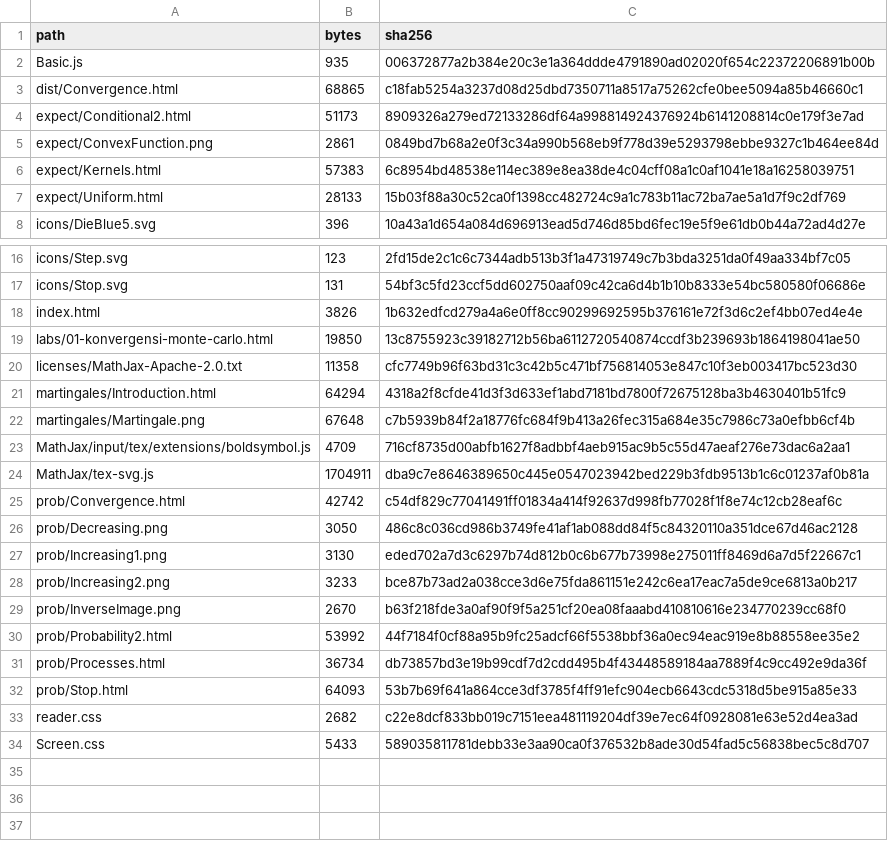
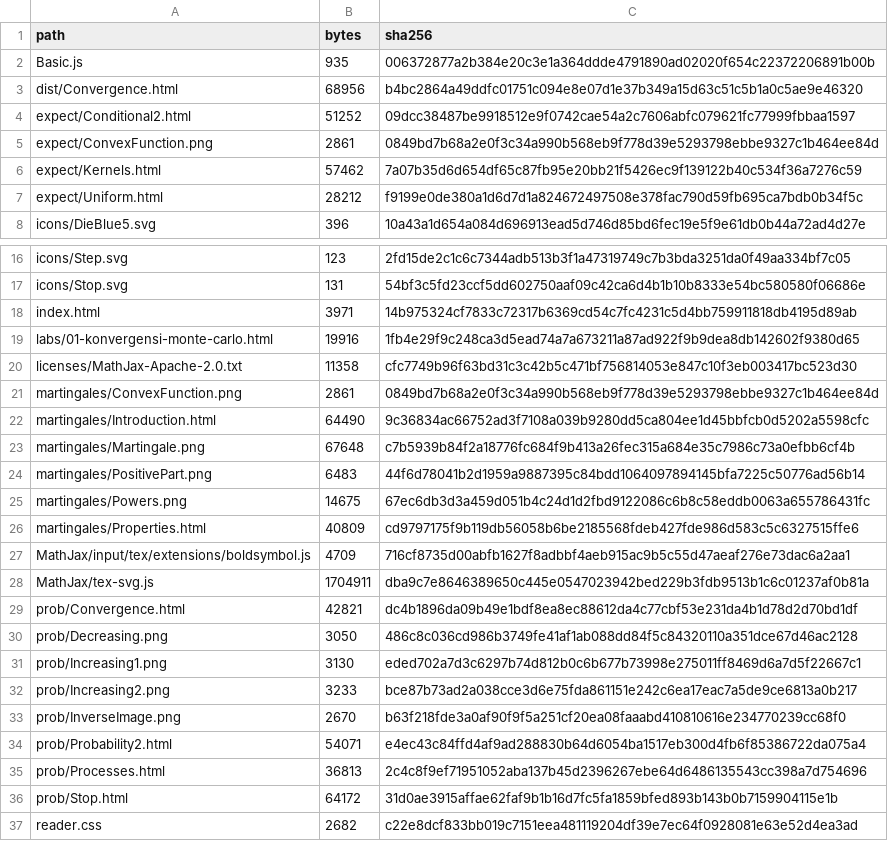
Before and after one commit to KokunoYumeto/measure-theoretic-probability-stochastic-processes-id, a CSV file: build/site/PACKAGE_MANIFEST.csv, drawn as a sheet; only a part is shown, gaps mark what is left out; the shorter side is filled out with more unchanged rows.

```diff
--- a/build/site/PACKAGE_MANIFEST.csv
+++ b/build/site/PACKAGE_MANIFEST.csv
@@ -2,7 +2,7 @@ path,bytes,sha256
 Basic.js,935,006372877a2b384e20c3e1a364ddde4791890ad02020f654c22372206891b00b
-dist/Convergence.html,68865,c18fab5254a3237d08d25dbd7350711a8517a75262cfe0bee5094a85b46660c1
-expect/Conditional2.html,51173,8909326a279ed72133286df64a998814924376924b6141208814c0e179f3e7ad
+dist/Convergence.html,68956,b4bc2864a49ddfc01751c094e8e07d1e37b349a15d63c51c5b1a0c5ae9e46320
+expect/Conditional2.html,51252,09dcc38487be9918512e9f0742cae54a2c7606abfc079621fc77999fbbaa1597
 expect/ConvexFunction.png,2861,0849bd7b68a2e0f3c34a990b568eb9f778d39e5293798ebbe9327c1b464ee84d
-expect/Kernels.html,57383,6c8954bd48538e114ec389e8ea38de4c04cff08a1c0af1041e18a16258039751
-expect/Uniform.html,28133,15b03f88a30c52ca0f1398cc482724c9a1c783b11ac72ba7ae5a1d7f9c2df769
+expect/Kernels.html,57462,7a07b35d6d654df65c87fb95e20bb21f5426ec9f139122b40c534f36a7276c59
+expect/Uniform.html,28212,f9199e0de380a1d6d7d1a824672497508e378fac790d59fb695ca7bdb0b34f5c
 icons/DieBlue5.svg,396,10a43a1d654a084d696913ead5d746d85bd6fec19e5f9e61db0b44a72ad4d27e
@@ -17,10 +17,14 @@ icons/Step.svg,123,2fd15de2c1c6c7344adb513b3f1a47319749c7b3bda3251da0f49aa334bf7
 icons/Stop.svg,131,54bf3c5fd23ccf5dd602750aaf09c42ca6d4b1b10b8333e54bc580580f06686e
-index.html,3826,1b632edfcd279a4a6e0ff8cc90299692595b376161e72f3d6c2ef4bb07ed4e4e
-labs/01-konvergensi-monte-carlo.html,19850,13c8755923c39182712b56ba6112720540874ccdf3b239693b1864198041ae50
+index.html,3971,14b975324cf7833c72317b6369cd54c7fc4231c5d4bb759911818db4195d89ab
+labs/01-konvergensi-monte-carlo.html,19916,1fb4e29f9c248ca3d5ead74a7a673211a87ad922f9b9dea8db142602f9380d65
 licenses/MathJax-Apache-2.0.txt,11358,cfc7749b96f63bd31c3c42b5c471bf756814053e847c10f3eb003417bc523d30
-martingales/Introduction.html,64294,4318a2f8cfde41d3f3d633ef1abd7181bd7800f72675128ba3b4630401b51fc9
+martingales/ConvexFunction.png,2861,0849bd7b68a2e0f3c34a990b568eb9f778d39e5293798ebbe9327c1b464ee84d
+martingales/Introduction.html,64490,9c36834ac66752ad3f7108a039b9280dd5ca804ee1d45bbfcb0d5202a5598cfc
 martingales/Martingale.png,67648,c7b5939b84f2a18776fc684f9b413a26fec315a684e35c7986c73a0efbb6cf4b
+martingales/PositivePart.png,6483,44f6d78041b2d1959a9887395c84bdd1064097894145bfa7225c50776ad56b14
+martingales/Powers.png,14675,67ec6db3d3a459d051b4c24d1d2fbd9122086c6b8c58eddb0063a655786431fc
+martingales/Properties.html,40809,cd9797175f9b119db56058b6be2185568fdeb427fde986d583c5c6327515ffe6
 MathJax/input/tex/extensions/boldsymbol.js,4709,716cf8735d00abfb1627f8adbbf4aeb915ac9b5c55d47aeaf276e73dac6a2aa1
 MathJax/tex-svg.js,1704911,dba9c7e8646389650c445e0547023942bed229b3fdb9513b1c6c01237af0b81a
-prob/Convergence.html,42742,c54df829c77041491ff01834a414f92637d998fb77028f1f8e74c12cb28eaf6c
+prob/Convergence.html,42821,dc4b1896da09b49e1bdf8ea8ec88612da4c77cbf53e231da4b1d78d2d70bd1df
 prob/Decreasing.png,3050,486c8c036cd986b3749fe41af1ab088dd84f5c84320110a351dce67d46ac2128
@@ -29,5 +33,5 @@ prob/Increasing2.png,3233,bce87b73ad2a038cce3d6e75fda861151e242c6ea17eac7a5de9ce
 prob/InverseImage.png,2670,b63f218fde3a0af90f9f5a251cf20ea08faaabd410810616e234770239cc68f0
-prob/Probability2.html,53992,44f7184f0cf88a95b9fc25adcf66f5538bbf36a0ec94eac919e8b88558ee35e2
-prob/Processes.html,36734,db73857bd3e19b99cdf7d2cdd495b4f43448589184aa7889f4c9cc492e9da36f
-prob/Stop.html,64093,53b7b69f641a864cce3df3785f4ff91efc904ecb6643cdc5318d5be915a85e33
+prob/Probability2.html,54071,e4ec43c84ffd4af9ad288830b64d6054ba1517eb300d4fb6f85386722da075a4
+prob/Processes.html,36813,2c4c8f9ef71951052aba137b45d2396267ebe64d6486135543cc398a7d754696
+prob/Stop.html,64172,31d0ae3915affae62faf9b1b16d7fc5fa1859bfed893b143b0b7159904115e1b
 reader.css,2682,c22e8dcf833bb019c7151eea481119204df39e7ec64f0928081e63e52d4ea3ad
```
Also changed, not shown: 00_control/TERMINOLOGY.csv, backend/artifacts.csv, 37 other files.
